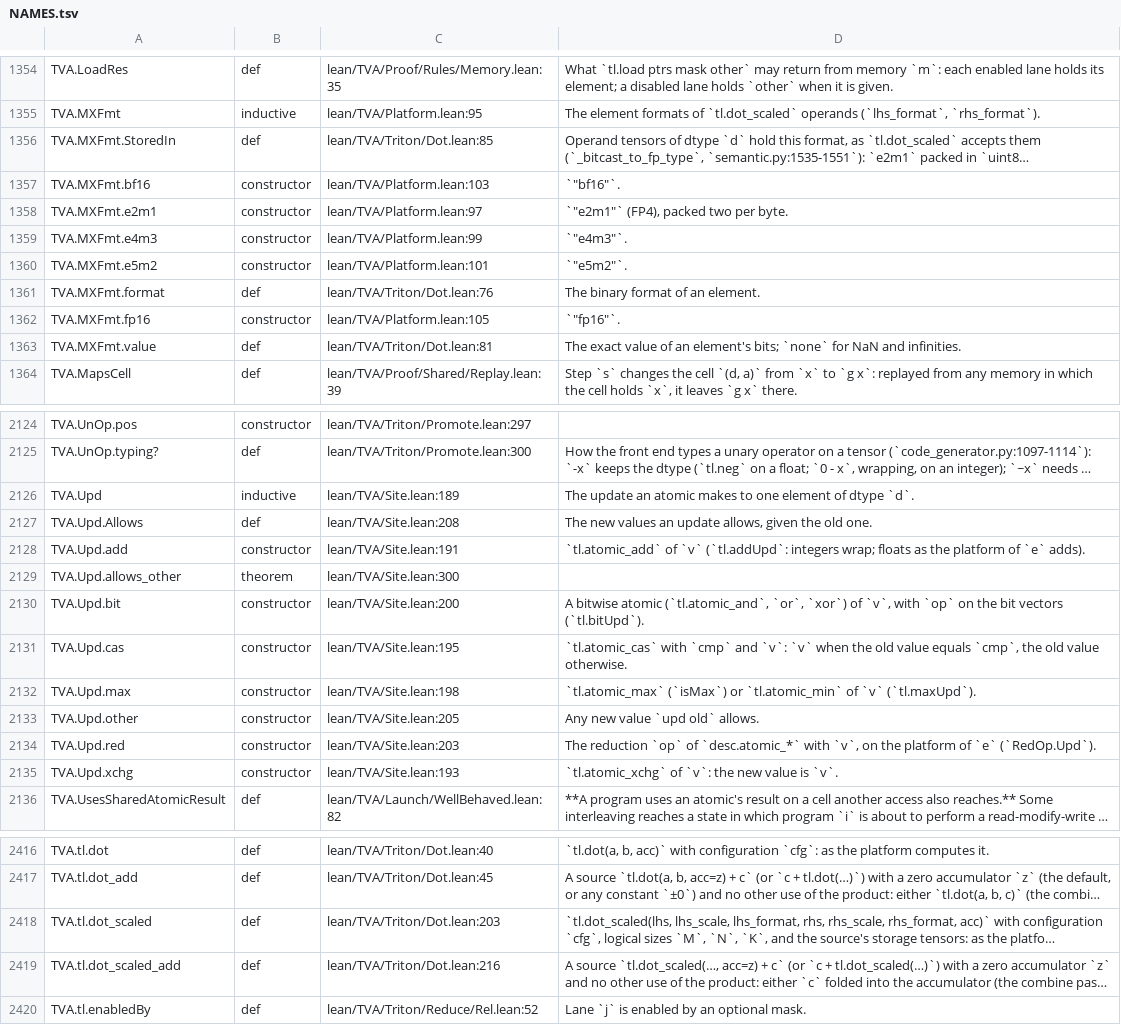
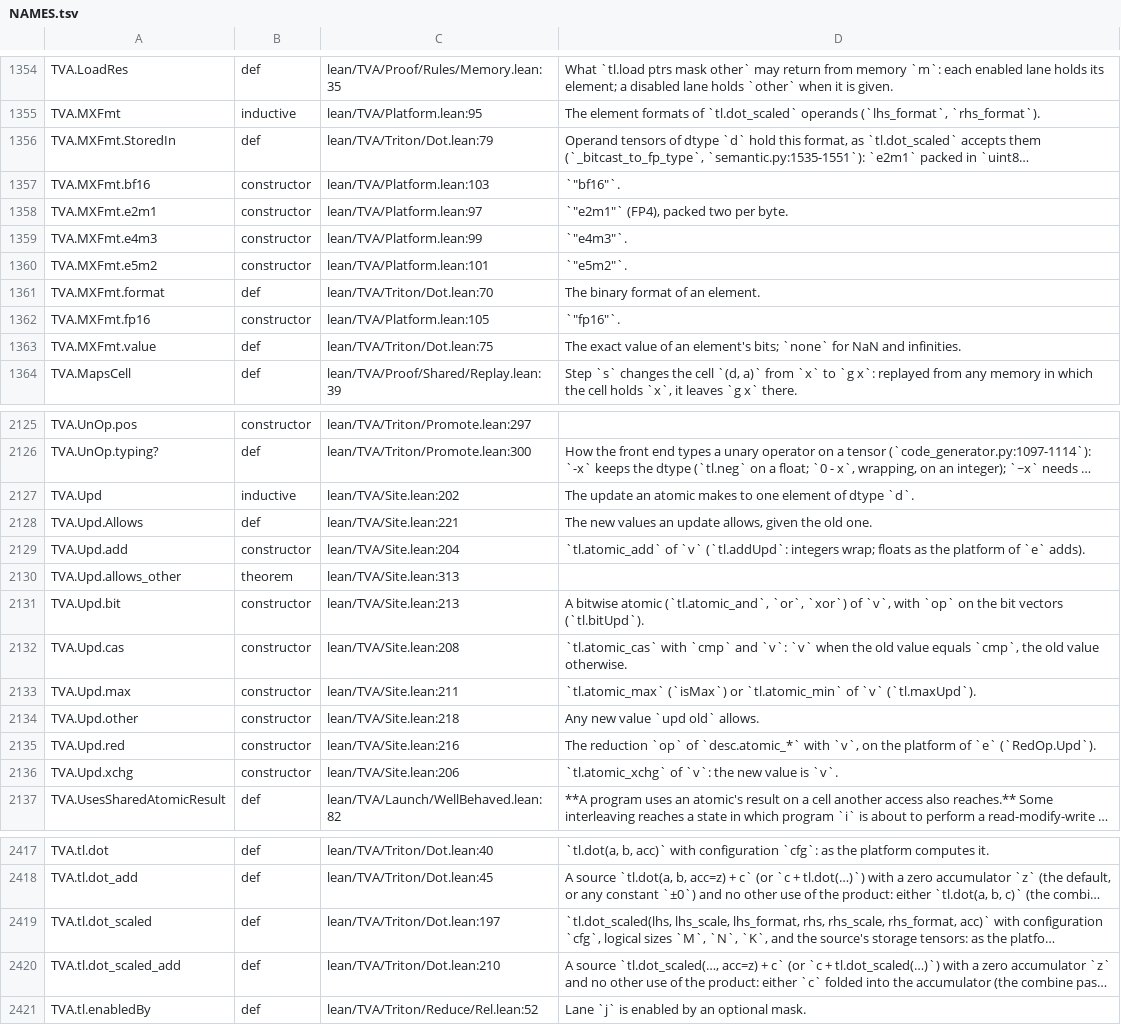
Before and after one commit to Infini-AI-Lab/TVA, a TSV file: docs/index/NAMES.tsv, drawn as a sheet; only a part is shown, gaps mark what is left out; long unchanged cells end in …; addresses are those after the commit; the diff covers the shown part only; the diff names each change by its address in the sheet, - before the commit and + after, or states it on an @@ line.

```diff
--- a/docs/index/NAMES.tsv
+++ b/docs/index/NAMES.tsv
-C1356: lean/TVA/Triton/Dot.lean:85
+C1356: lean/TVA/Triton/Dot.lean:79
-C1361: lean/TVA/Triton/Dot.lean:76
+C1361: lean/TVA/Triton/Dot.lean:70
-C1363: lean/TVA/Triton/Dot.lean:81
+C1363: lean/TVA/Triton/Dot.lean:75
-C2127: lean/TVA/Site.lean:189
+C2127: lean/TVA/Site.lean:202
-C2128: lean/TVA/Site.lean:208
+C2128: lean/TVA/Site.lean:221
-C2129: lean/TVA/Site.lean:191
+C2129: lean/TVA/Site.lean:204
-C2130: lean/TVA/Site.lean:300
+C2130: lean/TVA/Site.lean:313
-C2131: lean/TVA/Site.lean:200
+C2131: lean/TVA/Site.lean:213
-C2132: lean/TVA/Site.lean:195
+C2132: lean/TVA/Site.lean:208
-C2133: lean/TVA/Site.lean:198
+C2133: lean/TVA/Site.lean:211
-C2134: lean/TVA/Site.lean:205
+C2134: lean/TVA/Site.lean:218
-C2135: lean/TVA/Site.lean:203
+C2135: lean/TVA/Site.lean:216
-C2136: lean/TVA/Site.lean:193
+C2136: lean/TVA/Site.lean:206
-C2419: lean/TVA/Triton/Dot.lean:203
+C2419: lean/TVA/Triton/Dot.lean:197
-C2420: lean/TVA/Triton/Dot.lean:216
+C2420: lean/TVA/Triton/Dot.lean:210
```
Also changed, not shown: 1 added row and 35 edited cells elsewhere in this file, 3 other files.
